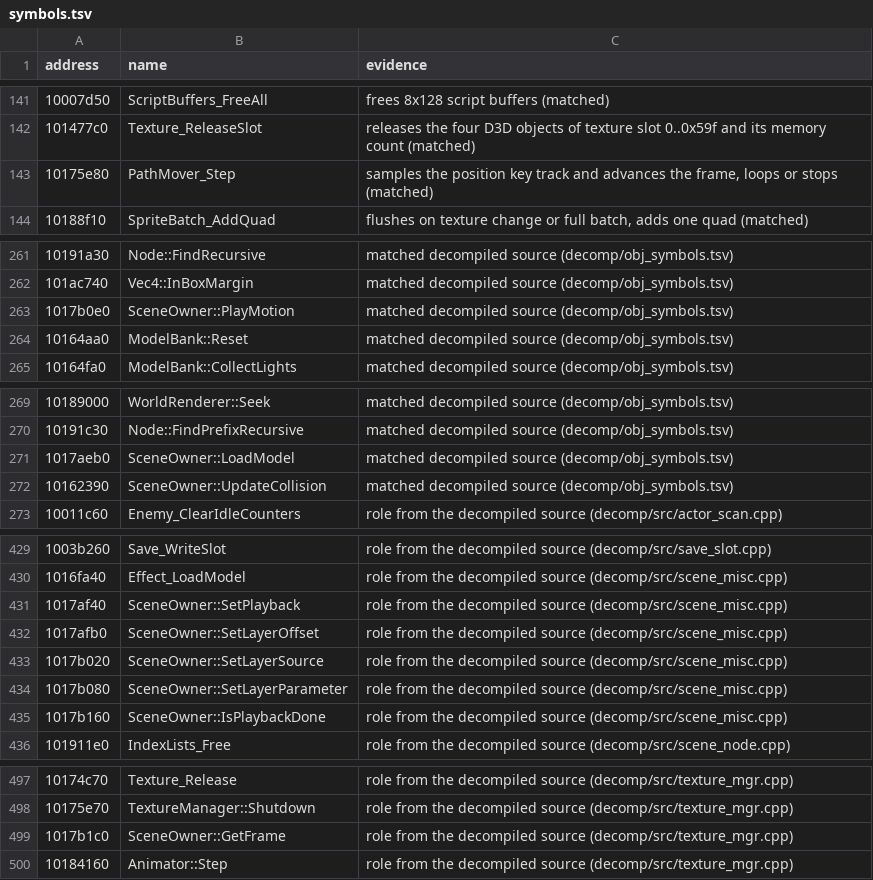
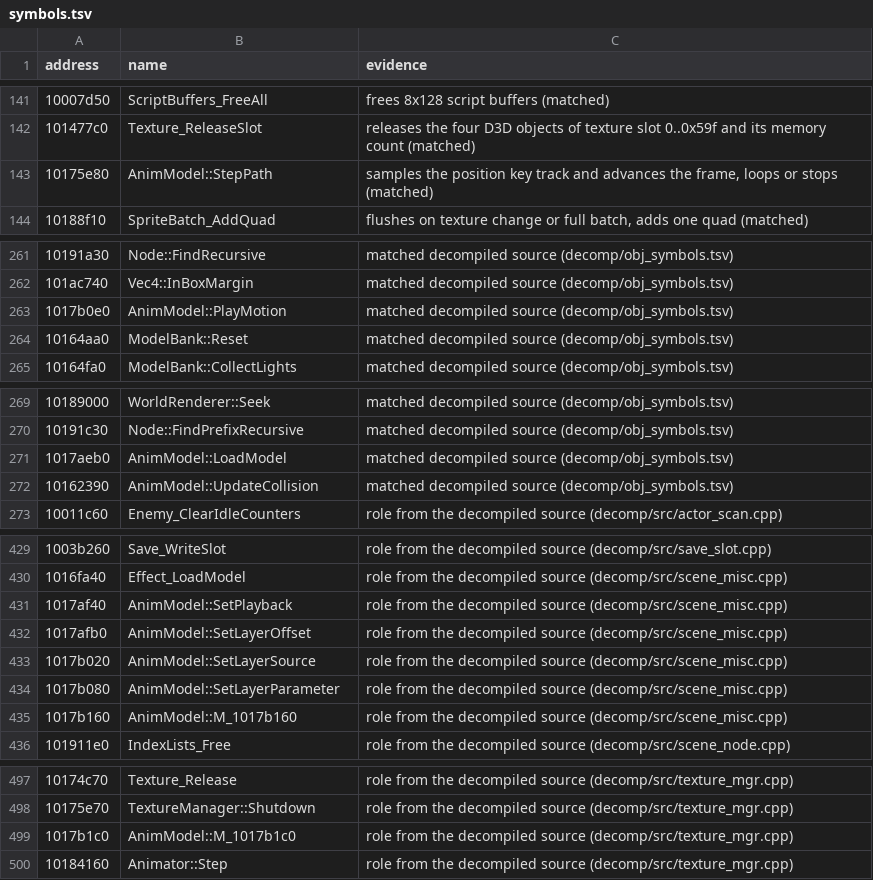
Before and after one commit to ObeseCatLord/Gurumin-Decompilation, a TSV file: symbols.tsv, drawn as a sheet; only a part is shown, gaps mark what is left out.

```diff
--- a/symbols.tsv
+++ b/symbols.tsv
@@ -142,3 +142,3 @@ address	name	evidence
 101477c0	Texture_ReleaseSlot	releases the four D3D objects of texture slot 0..0x59f and its memory count (matched)
-10175e80	PathMover_Step	samples the position key track and advances the frame, loops or stops (matched)
+10175e80	AnimModel::StepPath	samples the position key track and advances the frame, loops or stops (matched)
 10188f10	SpriteBatch_AddQuad	flushes on texture change or full batch, adds one quad (matched)
@@ -262,3 +262,3 @@ address	name	evidence
 101ac740	Vec4::InBoxMargin	matched decompiled source (decomp/obj_symbols.tsv)
-1017b0e0	SceneOwner::PlayMotion	matched decompiled source (decomp/obj_symbols.tsv)
+1017b0e0	AnimModel::PlayMotion	matched decompiled source (decomp/obj_symbols.tsv)
 10164aa0	ModelBank::Reset	matched decompiled source (decomp/obj_symbols.tsv)
@@ -270,4 +270,4 @@ address	name	evidence
 10191c30	Node::FindPrefixRecursive	matched decompiled source (decomp/obj_symbols.tsv)
-1017aeb0	SceneOwner::LoadModel	matched decompiled source (decomp/obj_symbols.tsv)
-10162390	SceneOwner::UpdateCollision	matched decompiled source (decomp/obj_symbols.tsv)
+1017aeb0	AnimModel::LoadModel	matched decompiled source (decomp/obj_symbols.tsv)
+10162390	AnimModel::UpdateCollision	matched decompiled source (decomp/obj_symbols.tsv)
 10011c60	Enemy_ClearIdleCounters	role from the decompiled source (decomp/src/actor_scan.cpp)
@@ -430,7 +430,7 @@ address	name	evidence
 1016fa40	Effect_LoadModel	role from the decompiled source (decomp/src/scene_misc.cpp)
-1017af40	SceneOwner::SetPlayback	role from the decompiled source (decomp/src/scene_misc.cpp)
-1017afb0	SceneOwner::SetLayerOffset	role from the decompiled source (decomp/src/scene_misc.cpp)
-1017b020	SceneOwner::SetLayerSource	role from the decompiled source (decomp/src/scene_misc.cpp)
-1017b080	SceneOwner::SetLayerParameter	role from the decompiled source (decomp/src/scene_misc.cpp)
-1017b160	SceneOwner::IsPlaybackDone	role from the decompiled source (decomp/src/scene_misc.cpp)
+1017af40	AnimModel::SetPlayback	role from the decompiled source (decomp/src/scene_misc.cpp)
+1017afb0	AnimModel::SetLayerOffset	role from the decompiled source (decomp/src/scene_misc.cpp)
+1017b020	AnimModel::SetLayerSource	role from the decompiled source (decomp/src/scene_misc.cpp)
+1017b080	AnimModel::SetLayerParameter	role from the decompiled source (decomp/src/scene_misc.cpp)
+1017b160	AnimModel::M_1017b160	role from the decompiled source (decomp/src/scene_misc.cpp)
 101911e0	IndexLists_Free	role from the decompiled source (decomp/src/scene_node.cpp)
@@ -498,3 +498,3 @@ address	name	evidence
 10175e70	TextureManager::Shutdown	role from the decompiled source (decomp/src/texture_mgr.cpp)
-1017b1c0	SceneOwner::GetFrame	role from the decompiled source (decomp/src/texture_mgr.cpp)
+1017b1c0	AnimModel::M_1017b1c0	role from the decompiled source (decomp/src/texture_mgr.cpp)
 10184160	Animator::Step	role from the decompiled source (decomp/src/texture_mgr.cpp)
```
Also changed, not shown: decomp/obj_symbols.tsv, 39 other files.
